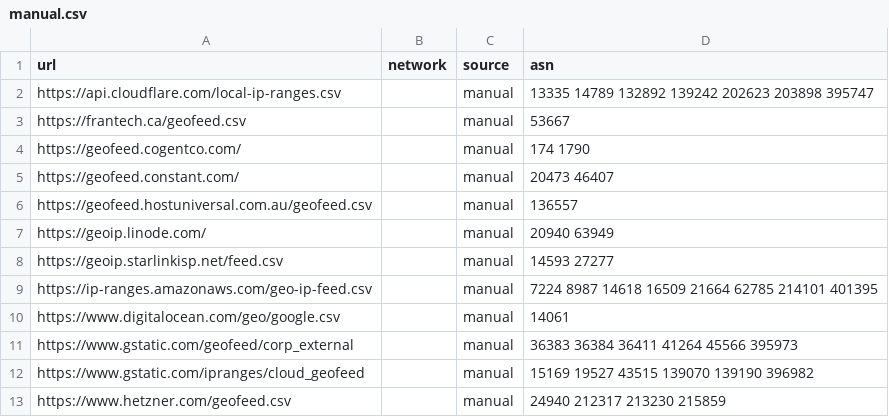
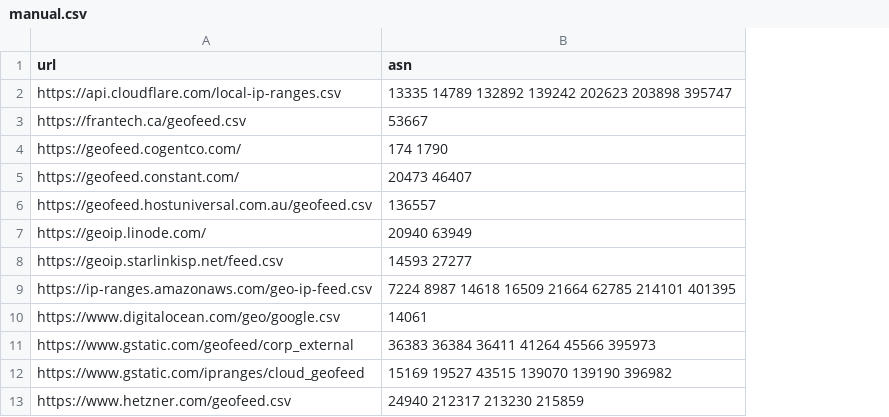
Before and after one commit to opengeoip/geofeeds, a CSV file: manual.csv, drawn as a sheet; the diff names each change by its address in the sheet, - before the commit and + after, or states it on an @@ line.

Commit message:
feat: reduce manual.csv to url and asn (#6)
`manual.csv` keeps only `url` and `asn`: a manual geofeed is always
unanchored and always `manual`, so `network` and `source` are gone. A
manual row can therefore no longer anchor a feed on someone else's
prefix. CI validates the file with `check-catalog --manual`.

The published `geofeeds.csv` keeps its four columns, and `discover`
writes it byte-identical from this file.

**Merge after the geoip-builder release carrying
opengeoip/geoip-builder#28**: the current release (v0.3.0) does not know
`--manual` and rejects the two-column format, so CI fails until then.

```diff
--- a/manual.csv
+++ b/manual.csv
-column B (network), empty
-column C (source), rows 2-13: all manual
```
Also changed, not shown: 2 other files.
